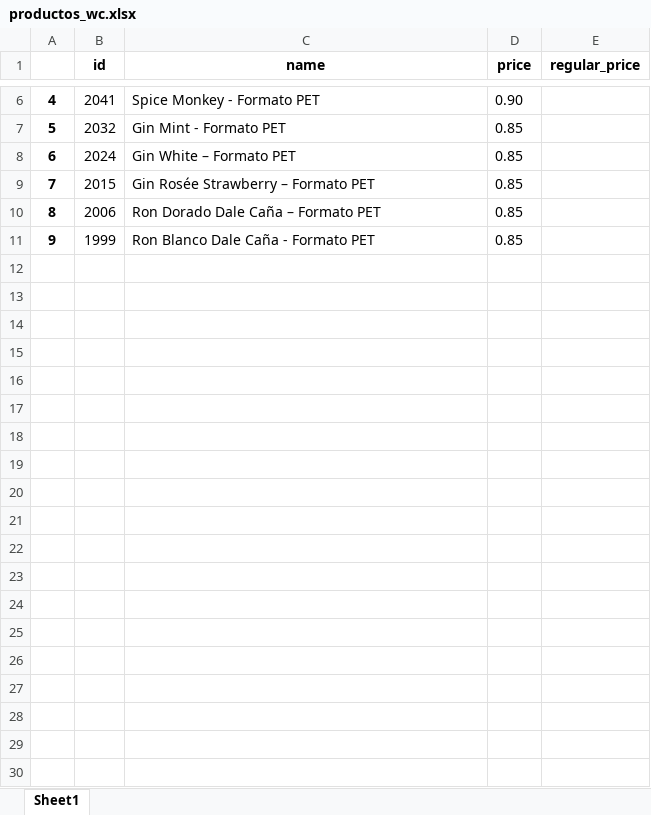
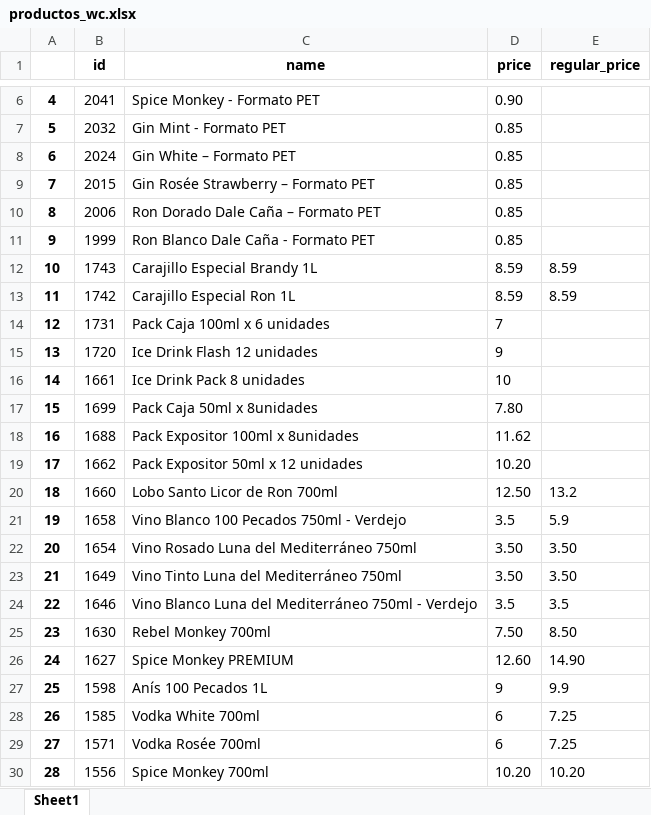
Before and after one commit to PacoKingRegal/Api-Commerce, an Excel workbook: productos_wc.xlsx, sheet Sheet1, drawn as a sheet; only a part is shown, gaps mark what is left out; values as stored, in another font and other column widths than the file's, no borders; the diff covers the shown part only; the diff names each change by its address in the sheet, - before the commit and + after, or states it on an @@ line.

```diff
--- a/productos_wc.xlsx (sheet Sheet1)
+++ b/productos_wc.xlsx (sheet Sheet1)
+row 12: 10 | 1743 | Carajillo Especial Brandy 1L | 8.59 | 8.59
+row 13: 11 | 1742 | Carajillo Especial Ron 1L | 8.59 | 8.59
+row 14: 12 | 1731 | Pack Caja 100ml x 6 unidades | 7
+row 15: 13 | 1720 | Ice Drink Flash 12 unidades | 9
+row 16: 14 | 1661 | Ice Drink Pack 8 unidades | 10
+row 17: 15 | 1699 | Pack Caja 50ml x 8unidades | 7.80
+row 18: 16 | 1688 | Pack Expositor 100ml x 8unidades | 11.62
+row 19: 17 | 1662 | Pack Expositor 50ml x 12 unidades | 10.20
+row 20: 18 | 1660 | Lobo Santo Licor de Ron 700ml | 12.50 | 13.2
+row 21: 19 | 1658 | Vino Blanco 100 Pecados 750ml - Verdejo | 3.5 | 5.9
+row 22: 20 | 1654 | Vino Rosado Luna del Mediterráneo 750ml | 3.50 | 3.50
+row 23: 21 | 1649 | Vino Tinto Luna del Mediterráneo 750ml | 3.50 | 3.50
+row 24: 22 | 1646 | Vino Blanco Luna del Mediterráneo 750ml - Verdejo | 3.5 | 3.5
+row 25: 23 | 1630 | Rebel Monkey 700ml | 7.50 | 8.50
+row 26: 24 | 1627 | Spice Monkey PREMIUM | 12.60 | 14.90
+row 27: 25 | 1598 | Anís 100 Pecados 1L | 9 | 9.9
+row 28: 26 | 1585 | Vodka White 700ml | 6 | 7.25
+row 29: 27 | 1571 | Vodka Rosée 700ml | 6 | 7.25
+row 30: 28 | 1556 | Spice Monkey 700ml | 10.20 | 10.20
```
Also changed, not shown: 22 added rows elsewhere in this sheet, pedidos_wc.xlsx, 4 other files.
